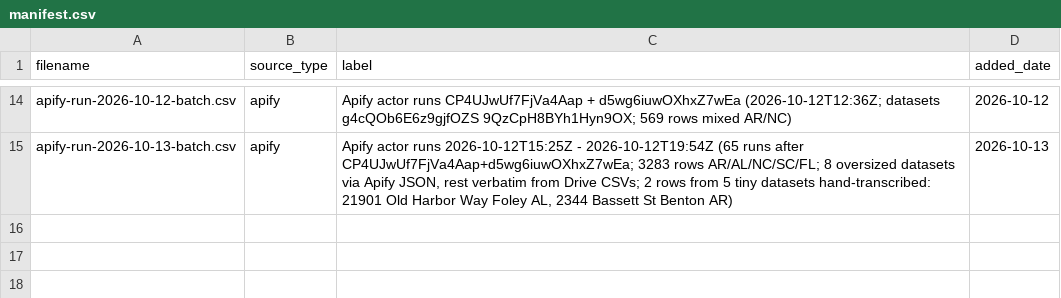
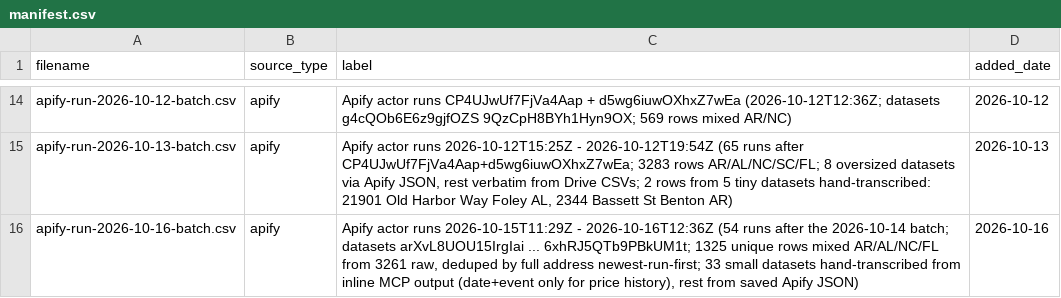
Before and after one commit to Shlomgo/rental-trial, a CSV file: sources/baldwin-county-al/manifest.csv, drawn as a sheet; only a part is shown, gaps mark what is left out.

```diff
--- a/sources/baldwin-county-al/manifest.csv
+++ b/sources/baldwin-county-al/manifest.csv
@@ -15 +15,2 @@ apify-run-2026-10-12-batch.csv,apify,"Apify actor runs CP4UJwUf7FjVa4Aap + d5wg6
 apify-run-2026-10-13-batch.csv,apify,"Apify actor runs 2026-10-12T15:25Z - 2026-10-12T19:54Z (65 runs after CP4UJwUf7FjVa4Aap+d5wg6iuwOXhxZ7wEa; 3283 rows AR/AL/NC/SC/FL; 8 oversized datasets via Apify JSON, rest verbatim from Drive CSVs; 2 rows from 5 tiny datasets hand-transcribed: 21901 Old Harbor Way Foley AL, 2344 Bassett St Benton AR)",2026-10-13
+apify-run-2026-10-16-batch.csv,apify,"Apify actor runs 2026-10-15T11:29Z - 2026-10-16T12:36Z (54 runs after the 2026-10-14 batch; datasets arXvL8UOU15IrgIai ... 6xhRJ5QTb9PBkUM1t; 1325 unique rows mixed AR/AL/NC/FL from 3261 raw, deduped by full address newest-run-first; 33 small datasets hand-transcribed from inline MCP output (date+event only for price history), rest from saved Apify JSON)",2026-10-16
```
Also changed, not shown: output/baldwin-county-al-rentals.csv, output/hickory-nc-rentals.csv, 13 other files.
